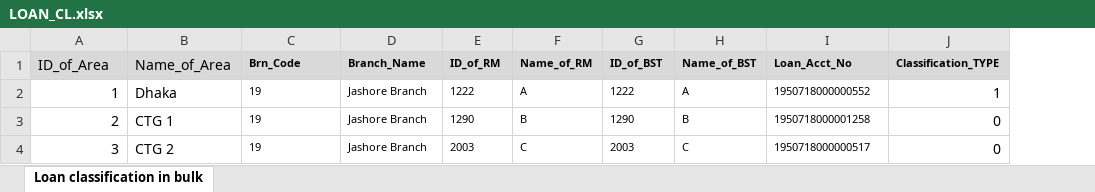
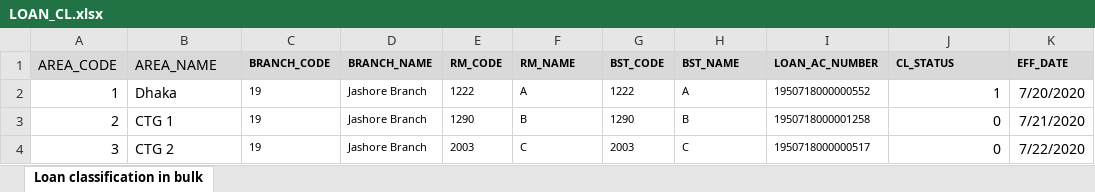
Before and after one commit to sumoncse05/EasyAssetManager, an Excel workbook: Doc/LOAN_CL.xlsx, sheet Loan classification in bulk, drawn as a sheet; values as stored, in another font and other column widths than the file's, no borders; removed rows and columns are numbered as before the commit, all else as after; the diff names each change by its address in the sheet, - before the commit and + after, or states it on an @@ line.

```diff
--- a/Doc/LOAN_CL.xlsx (sheet Loan classification in bulk)
+++ b/Doc/LOAN_CL.xlsx (sheet Loan classification in bulk)
+column K, rows 2-4: 7/20/2020 | 7/21/2020 | 7/22/2020
-row 1: ID_of_Area | Name_of_Area | Brn_Code | Branch_Name | ID_of_RM | Name_of_RM | ID_of_BST | Name_of_BST | Loan_Acct_No | Classification_TYPE
+row 1: AREA_CODE | AREA_NAME | BRANCH_CODE | BRANCH_NAME | RM_CODE | RM_NAME | BST_CODE | BST_NAME | LOAN_AC_NUMBER | CL_STATUS | EFF_DATE
```
Also changed, not shown: Doc/LOAN_TARGET.xlsx, Doc/LOAN_WO.xlsx, 8 other files.
